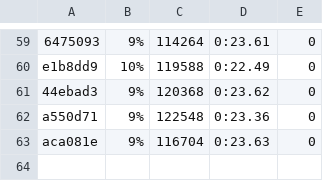
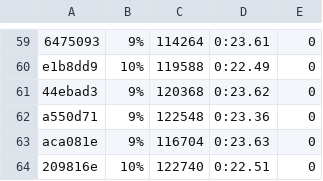
Before and after one commit to getgauge/gauge-benchmarks, a CSV file: docs/data/gauge/java_gradle_multithreaded.csv, drawn as a sheet; only a part is shown, gaps mark what is left out; the diff names each change by its address in the sheet, - before the commit and + after, or states it on an @@ line.

```diff
--- a/docs/data/gauge/java_gradle_multithreaded.csv
+++ b/docs/data/gauge/java_gradle_multithreaded.csv
+row 64: 209816e | 10% | 122740 | 0:22.51 | 0
```
Also changed, not shown: docs/data/gauge/java_gradle_parallel.csv, docs/data/gauge/java_gradle_serial.csv, 6 other files.
